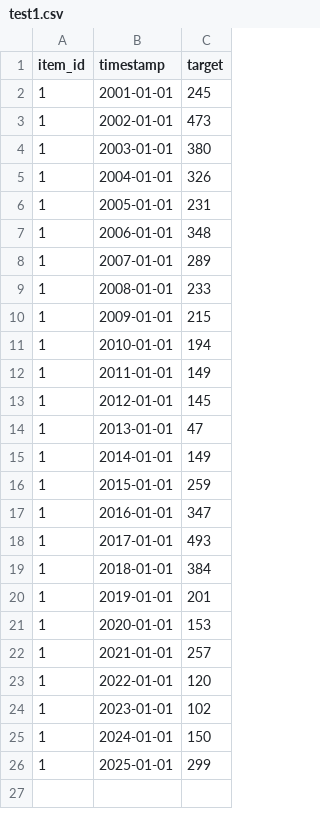
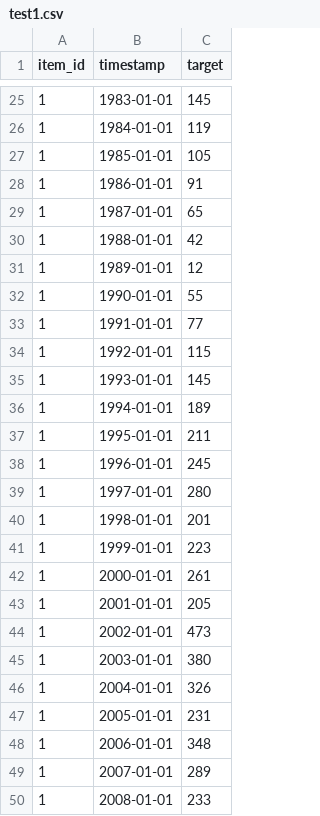
Before and after one commit to tc020/StockPredictor, a CSV file: test1.csv, drawn as a sheet; only a part is shown, gaps mark what is left out; the shorter side is filled out with more unchanged rows; the diff covers the shown part only.

```diff
--- a/test1.csv
+++ b/test1.csv
@@ -2,2 +25,20 @@ item_id,timestamp,target
-1,2001-01-01,245
+1,1983-01-01,145
+1,1984-01-01,119
+1,1985-01-01,105
+1,1986-01-01,91
+1,1987-01-01,65
+1,1988-01-01,42
+1,1989-01-01,12
+1,1990-01-01,55
+1,1991-01-01,77
+1,1992-01-01,115
+1,1993-01-01,145
+1,1994-01-01,189
+1,1995-01-01,211
+1,1996-01-01,245
+1,1997-01-01,280
+1,1998-01-01,201
+1,1999-01-01,223
+1,2000-01-01,261
+1,2001-01-01,205
 1,2002-01-01,473
```
Also changed, not shown: 23 added rows elsewhere in this file, 4 other files.
